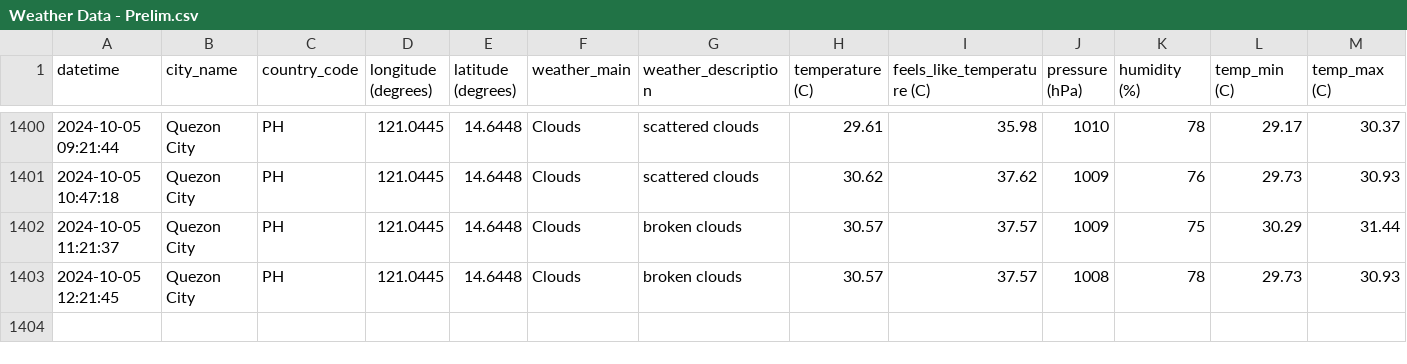
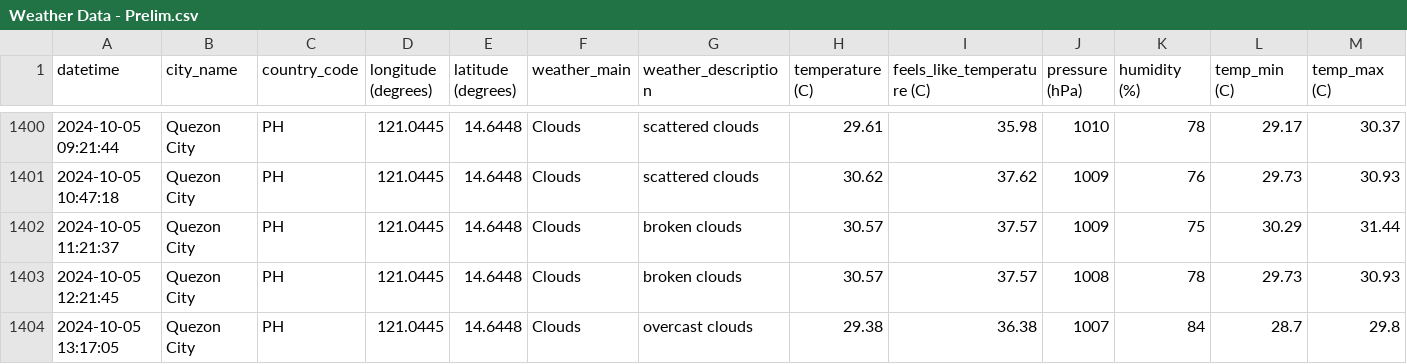
Before and after one commit to marksm88/weather-data, a CSV file: Weather Data - Prelim.csv, drawn as a sheet; only a part is shown, gaps mark what is left out; rows hold the shown columns only; the diff names each change by its address in the sheet, - before the commit and + after, or states it on an @@ line.

```diff
--- a/Weather Data - Prelim.csv
+++ b/Weather Data - Prelim.csv
+row 1404: 2024-10-05 13:17:05 | Quezon City | PH | 121.0445 | 14.6448 | Clouds | overcast clouds | 29.38 | 36.38 | 1007 | 84 | 28.7 | 29.8
```
Also changed, not shown: Weather Data - Current.csv.
